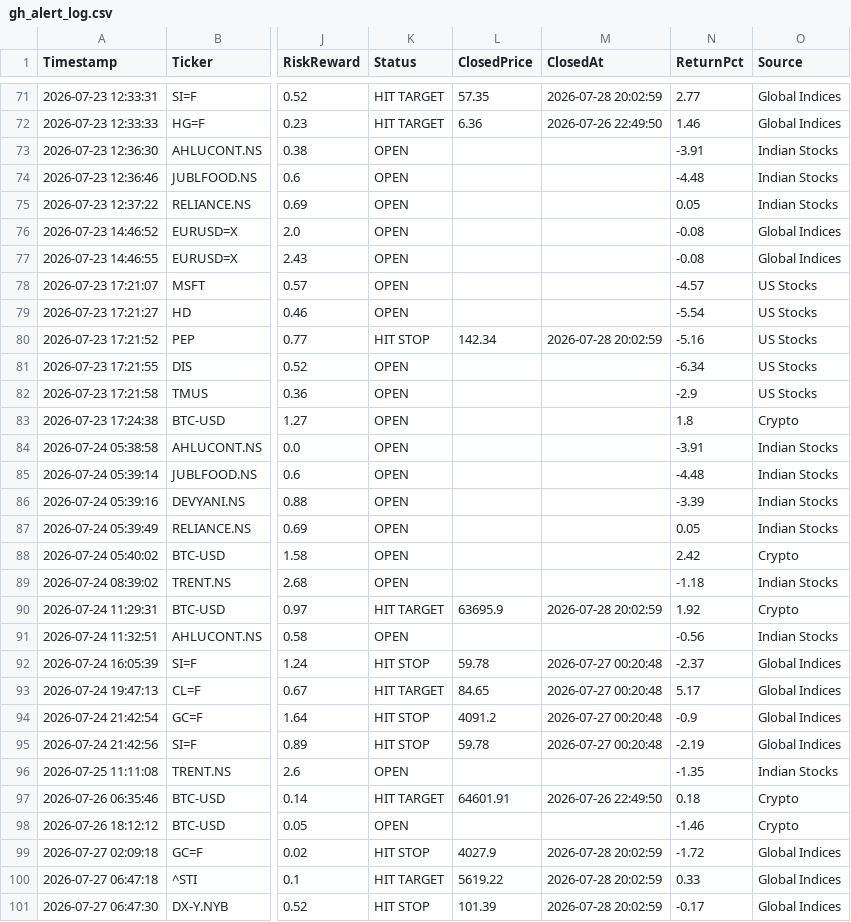
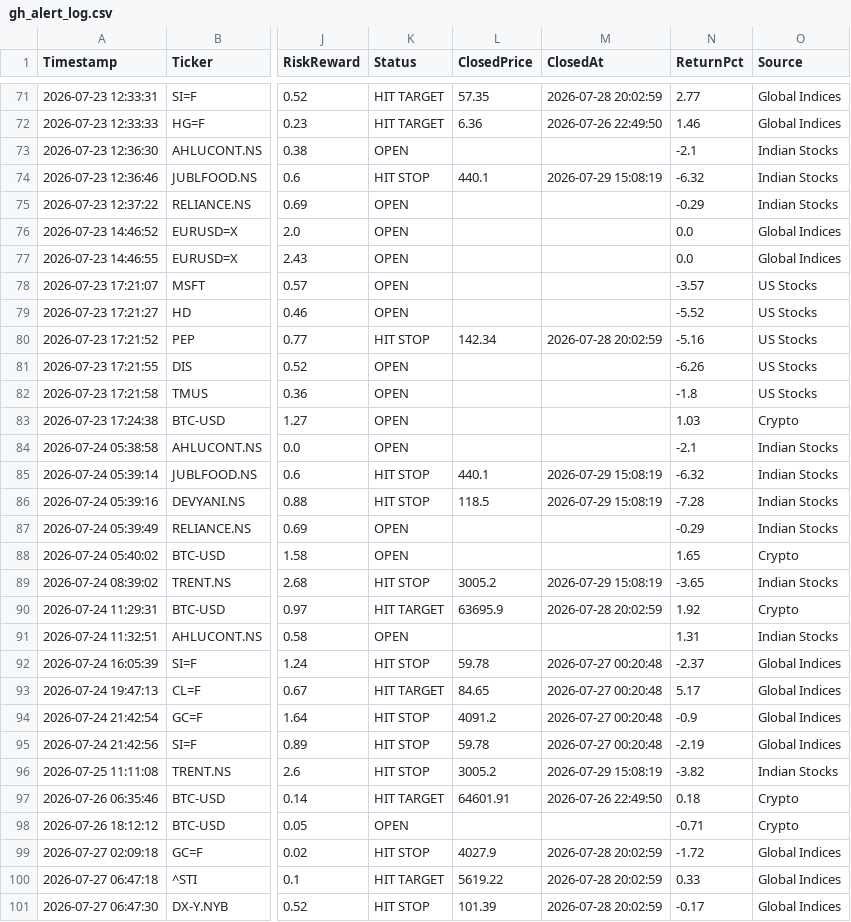
Before and after one commit to pkgfinance2022/MarketPulse, a CSV file: database/gh_alert_log.csv, drawn as a sheet; only a part is shown, gaps mark what is left out; the diff covers the shown part only; the diff names each change by its address in the sheet, - before the commit and + after, or states it on an @@ line.

```diff
--- a/database/gh_alert_log.csv
+++ b/database/gh_alert_log.csv
-N73 (ReturnPct): -3.91
+N73 (ReturnPct): -2.1
-K74 (Status): OPEN
+K74 (Status): HIT STOP
-L74 (ClosedPrice): (empty)
+L74 (ClosedPrice): 440.1
-M74 (ClosedAt): (empty)
+M74 (ClosedAt): 2026-07-29 15:08:19
-N74 (ReturnPct): -4.48
+N74 (ReturnPct): -6.32
-N75 (ReturnPct): 0.05
+N75 (ReturnPct): -0.29
-N76:N77 (ReturnPct): -0.08
+N76:N77 (ReturnPct): 0.0
-N78 (ReturnPct): -4.57
+N78 (ReturnPct): -3.57
-N79 (ReturnPct): -5.54
+N79 (ReturnPct): -5.52
-N81 (ReturnPct): -6.34
+N81 (ReturnPct): -6.26
-N82 (ReturnPct): -2.9
+N82 (ReturnPct): -1.8
-N83 (ReturnPct): 1.8
+N83 (ReturnPct): 1.03
-N84 (ReturnPct): -3.91
+N84 (ReturnPct): -2.1
-K85:K86 (Status): OPEN
+K85:K86 (Status): HIT STOP
-L85 (ClosedPrice): (empty)
+L85 (ClosedPrice): 440.1
-M85:M86 (ClosedAt): (empty)
+M85:M86 (ClosedAt): 2026-07-29 15:08:19
-N85 (ReturnPct): -4.48
+N85 (ReturnPct): -6.32
-L86 (ClosedPrice): (empty)
+L86 (ClosedPrice): 118.5
-N86 (ReturnPct): -3.39
+N86 (ReturnPct): -7.28
-N87 (ReturnPct): 0.05
+N87 (ReturnPct): -0.29
-N88 (ReturnPct): 2.42
+N88 (ReturnPct): 1.65
-K89 (Status): OPEN
+K89 (Status): HIT STOP
-L89 (ClosedPrice): (empty)
+L89 (ClosedPrice): 3005.2
-M89 (ClosedAt): (empty)
+M89 (ClosedAt): 2026-07-29 15:08:19
-N89 (ReturnPct): -1.18
+N89 (ReturnPct): -3.65
-N91 (ReturnPct): -0.56
+N91 (ReturnPct): 1.31
-K96 (Status): OPEN
+K96 (Status): HIT STOP
-L96 (ClosedPrice): (empty)
+L96 (ClosedPrice): 3005.2
-M96 (ClosedAt): (empty)
+M96 (ClosedAt): 2026-07-29 15:08:19
-N96 (ReturnPct): -1.35
+N96 (ReturnPct): -3.82
-N98 (ReturnPct): -1.46
+N98 (ReturnPct): -0.71
```
Also changed, not shown: 82 edited cells elsewhere in this file, 2 other files.
